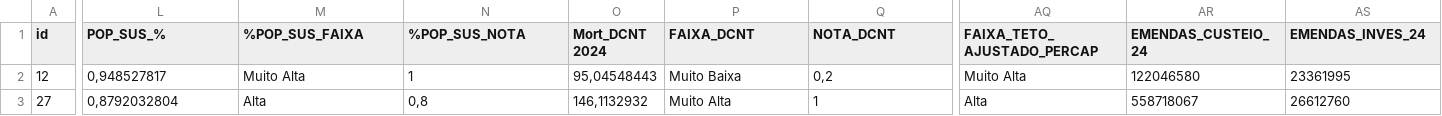
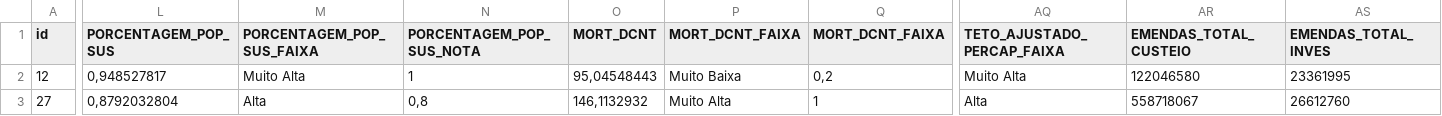
Before and after one commit to orioro-emendas-saude/emendas-na-saude, a CSV file: packages/web-ui/public/data/indicadores/ufs.csv, drawn as a sheet; only a part is shown, gaps mark what is left out; the diff covers the shown part only; the diff names each change by its address in the sheet, - before the commit and + after, or states it on an @@ line.

Commit message:
feat: update columns to match system

```diff
--- a/packages/web-ui/public/data/indicadores/ufs.csv
+++ b/packages/web-ui/public/data/indicadores/ufs.csv
-L1: POP_SUS_%
+L1: PORCENTAGEM_POP_SUS
-M1: %POP_SUS_FAIXA
+M1: PORCENTAGEM_POP_SUS_FAIXA
-N1: %POP_SUS_NOTA
+N1: PORCENTAGEM_POP_SUS_NOTA
-O1: Mort_DCNT 2024
+O1: MORT_DCNT
-P1: FAIXA_DCNT
+P1: MORT_DCNT_FAIXA
-Q1: NOTA_DCNT
+Q1: MORT_DCNT_FAIXA
-AQ1: FAIXA_TETO_AJUSTADO_PERCAP
+AQ1: TETO_AJUSTADO_PERCAP_FAIXA
-AR1: EMENDAS_CUSTEIO_24
+AR1: EMENDAS_TOTAL_CUSTEIO
-AS1: EMENDAS_INVES_24
+AS1: EMENDAS_TOTAL_INVES
```
Also changed, not shown: 12 edited cells elsewhere in this file, packages/web-ui/public/data/indicadores/regioes-de-saude.csv, 2 other files.
